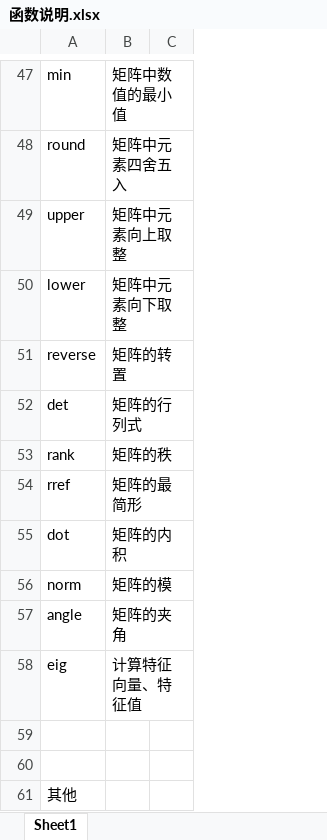
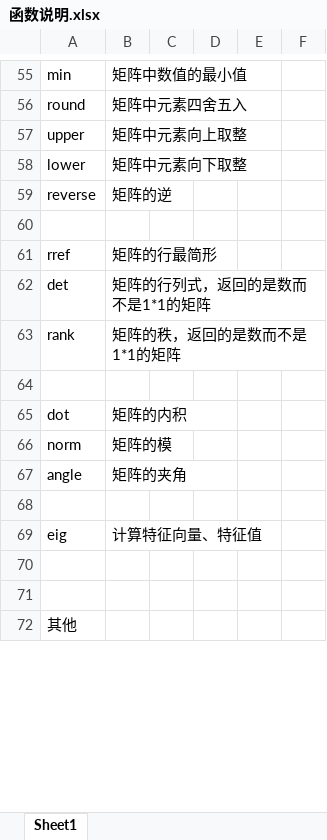
Before and after one commit to greyring/MatCalc, an Excel workbook: 函数说明.xlsx, sheet Sheet1, drawn as a sheet; only a part is shown, gaps mark what is left out; values as stored, in another font and other column widths than the file's, no borders; addresses are those after the commit; the diff covers the shown part only; the diff names each change by its address in the sheet, - before the commit and + after, or states it on an @@ line.

```diff
--- a/函数说明.xlsx (sheet Sheet1)
+++ b/函数说明.xlsx (sheet Sheet1)
+column D, empty
+column E, empty
+column F, empty
-B59: 矩阵的转置
+B59: 矩阵的逆
+row 60: (empty)
+row 61: rref | 矩阵的行最简形
-B62: 矩阵的行列式
+B62: 矩阵的行列式，返回的是数而不是1*1的矩阵
-B63: 矩阵的秩
+B63: 矩阵的秩，返回的是数而不是1*1的矩阵
-row 64: rref | 矩阵的最简形
+row 64: (empty)
+row 68: (empty)
```
Also changed, not shown: 30 added rows, 8 removed rows, 1 moved row and 3 edited cells elsewhere in this sheet.
